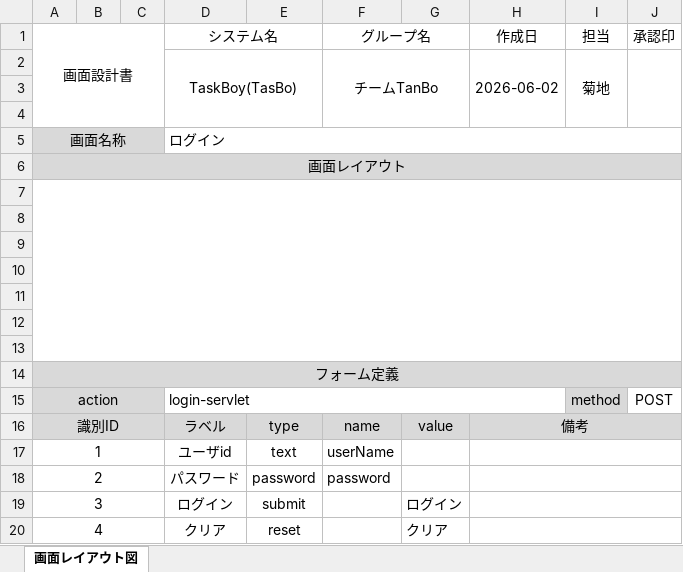
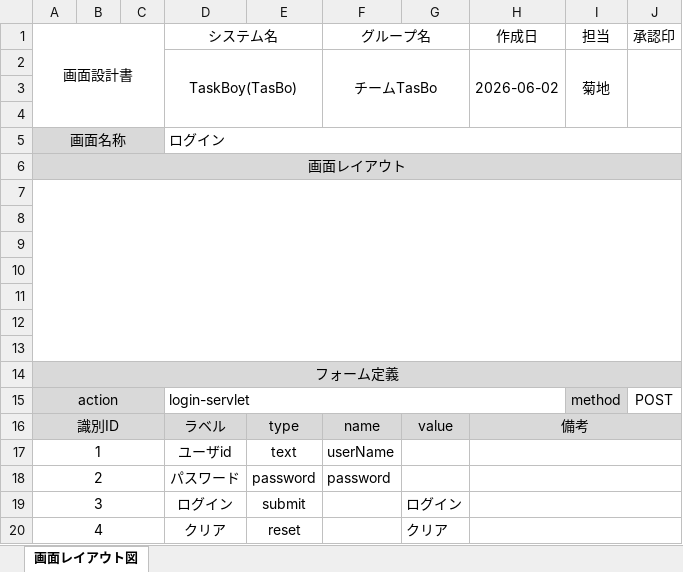
Before and after one commit to Kurihara-kouki/TasBo, an Excel workbook: 画面レイアウト図 ログイン.xlsx, sheet 画面レイアウト図, drawn as a sheet; values as stored, in another font and other column widths than the file's, no borders; charts and pictures not drawn; the diff names each change by its address in the sheet, - before the commit and + after, or states it on an @@ line.

Commit message:
画面レイアウト図の誤字修正、menu.jspのaction先のURLの訂正

```diff
--- a/画面レイアウト図 ログイン.xlsx (sheet 画面レイアウト図)
+++ b/画面レイアウト図 ログイン.xlsx (sheet 画面レイアウト図)
-F2 (グループ名): チームTanBo
+F2 (グループ名): チームTasBo
```
Also changed, not shown: 1 other file.
